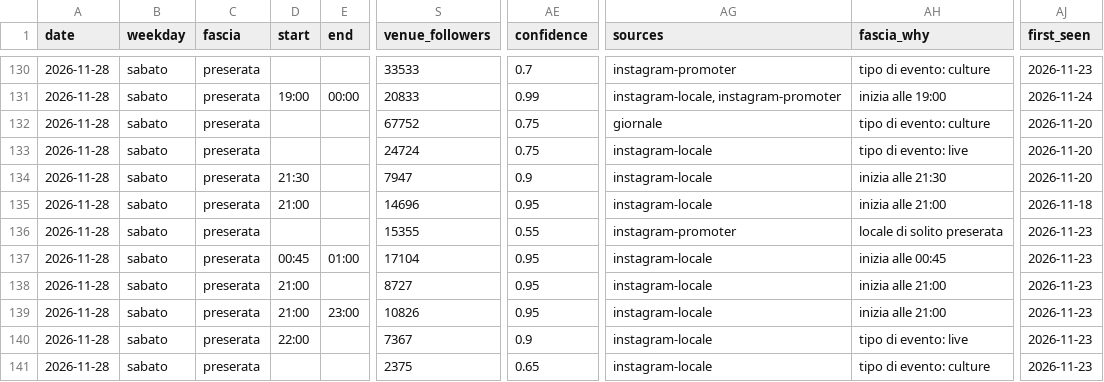
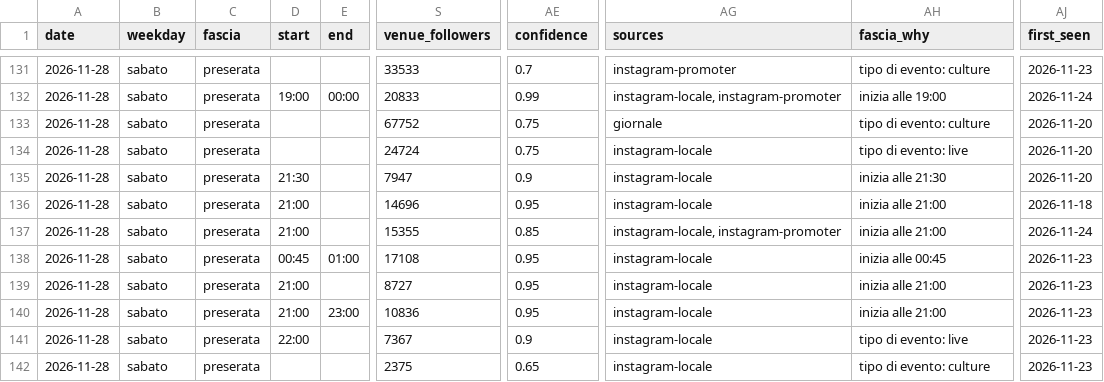
Before and after one commit to filipponoidevents-blip/bergamo-events, a CSV file: cities/bergamo/out/bergamo_eventi.csv, drawn as a sheet; only a part is shown, gaps mark what is left out; addresses are those after the commit; the diff covers the shown part only; the diff names each change by its address in the sheet, - before the commit and + after, or states it on an @@ line.

Commit message:
Aggiorna eventi v2 [skip ci]

```diff
--- a/cities/bergamo/out/bergamo_eventi.csv
+++ b/cities/bergamo/out/bergamo_eventi.csv
-D137 (start): (empty)
+D137 (start): 21:00
-AE137 (confidence): 0.55
+AE137 (confidence): 0.85
-AG137 (sources): instagram-promoter
+AG137 (sources): instagram-locale, instagram-promoter
-AH137 (fascia_why): locale di solito preserata
+AH137 (fascia_why): inizia alle 21:00
-AJ137 (first_seen): 2026-11-23
+AJ137 (first_seen): 2026-11-24
-S138 (venue_followers): 17104
+S138 (venue_followers): 17108
-S140 (venue_followers): 10826
+S140 (venue_followers): 10836
```
Also changed, not shown: 1 added row and 29 edited cells elsewhere in this file, cities/bergamo/out/bergamo_locali.csv, cities/bergamo/out/bergamo_profili.csv, 16 other files.
